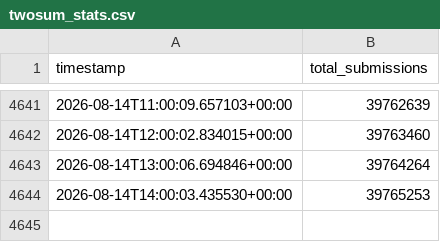
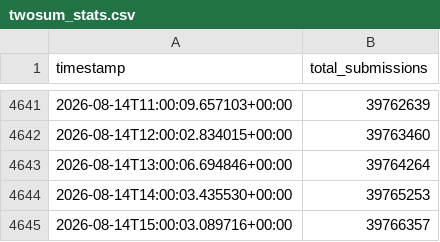
Before and after one commit to ch2ohch2oh/leetcodepulse, a CSV file: data/twosum_stats.csv, drawn as a sheet; only a part is shown, gaps mark what is left out; the diff names each change by its address in the sheet, - before the commit and + after, or states it on an @@ line.

Commit message:
Auto-update: 2026-08-14 11:00:03

```diff
--- a/data/twosum_stats.csv
+++ b/data/twosum_stats.csv
+row 4645: 2026-08-14T15:00:03.089716+00:00 | 39766357
```
